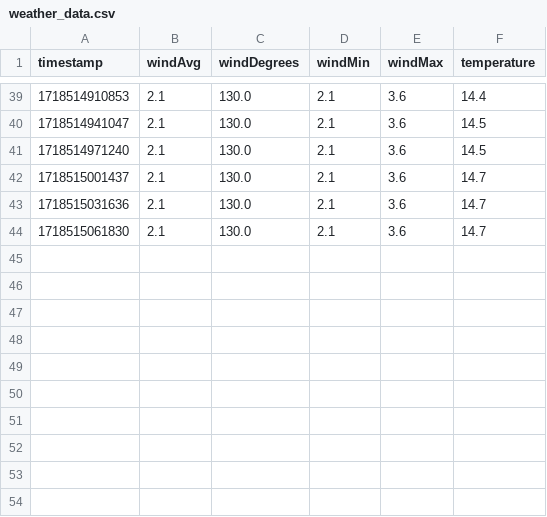
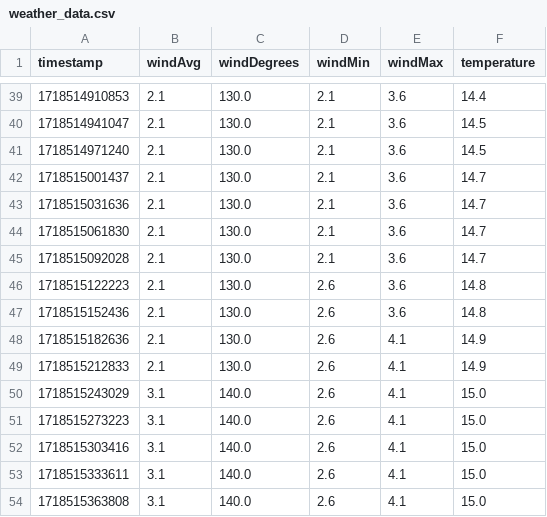
Before and after one commit to Adelost/skydive-weather, a CSV file: src/weather_data.csv, drawn as a sheet; only a part is shown, gaps mark what is left out.

```diff
--- a/src/weather_data.csv
+++ b/src/weather_data.csv
@@ -44 +44,11 @@ timestamp,windAvg,windDegrees,windMin,windMax,temperature
 1718515061830,2.1,130.0,2.1,3.6,14.7
+1718515092028,2.1,130.0,2.1,3.6,14.7
+1718515122223,2.1,130.0,2.6,3.6,14.8
+1718515152436,2.1,130.0,2.6,3.6,14.8
+1718515182636,2.1,130.0,2.6,4.1,14.9
+1718515212833,2.1,130.0,2.6,4.1,14.9
+1718515243029,3.1,140.0,2.6,4.1,15.0
+1718515273223,3.1,140.0,2.6,4.1,15.0
+1718515303416,3.1,140.0,2.6,4.1,15.0
+1718515333611,3.1,140.0,2.6,4.1,15.0
+1718515363808,3.1,140.0,2.6,4.1,15.0
```
Also changed, not shown: 1 other file.
